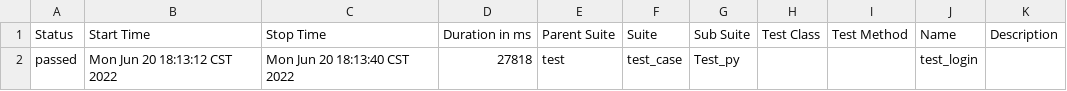
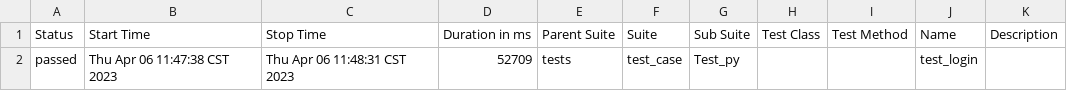
Before and after one commit to daociyi/SeleniumProject, a CSV file: allure-reports/data/suites.csv, drawn as a sheet.

```diff
--- a/allure-reports/data/suites.csv
+++ b/allure-reports/data/suites.csv
@@ -1,2 +1,2 @@
 "Status","Start Time","Stop Time","Duration in ms","Parent Suite","Suite","Sub Suite","Test Class","Test Method","Name","Description"
-"passed","Mon Jun 20 18:13:12 CST 2022","Mon Jun 20 18:13:40 CST 2022","27818","test","test_case","Test_py","","","test_login",""
+"passed","Thu Apr 06 11:47:38 CST 2023","Thu Apr 06 11:48:31 CST 2023","52709","tests","test_case","Test_py","","","test_login",""
```
Also changed, not shown: 26 other files.
